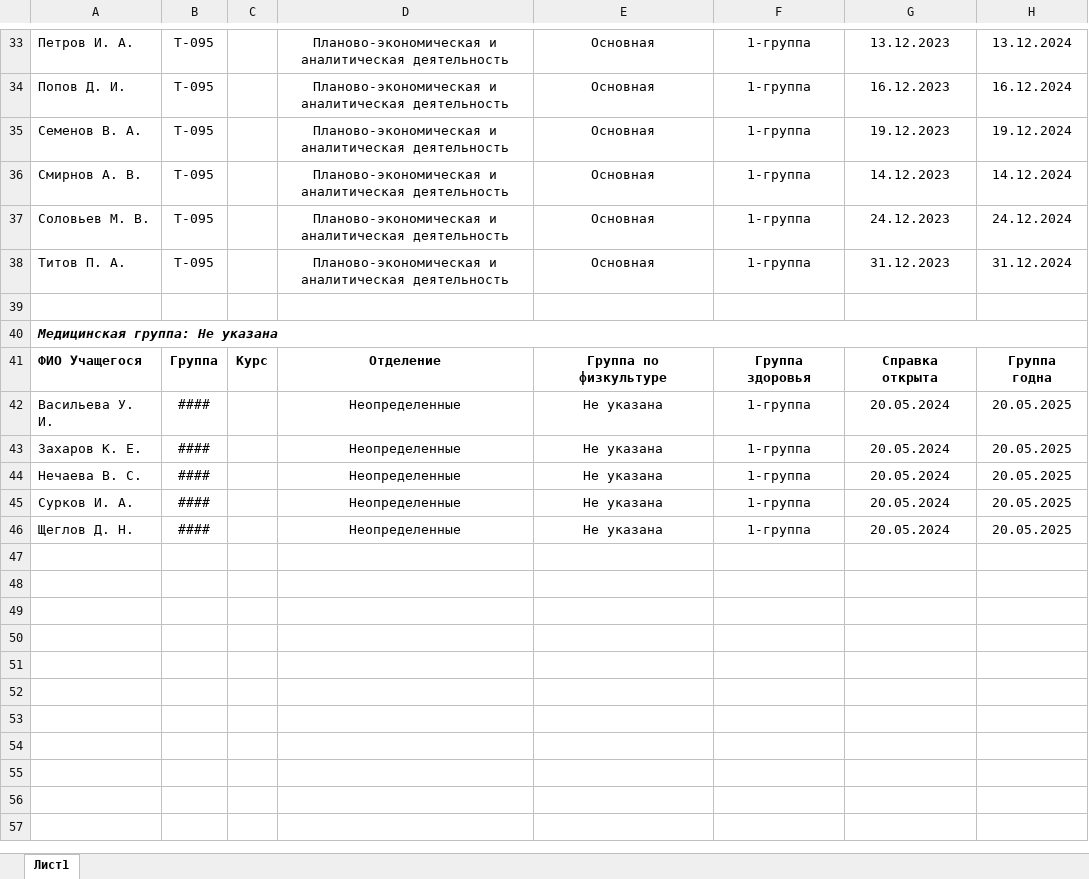
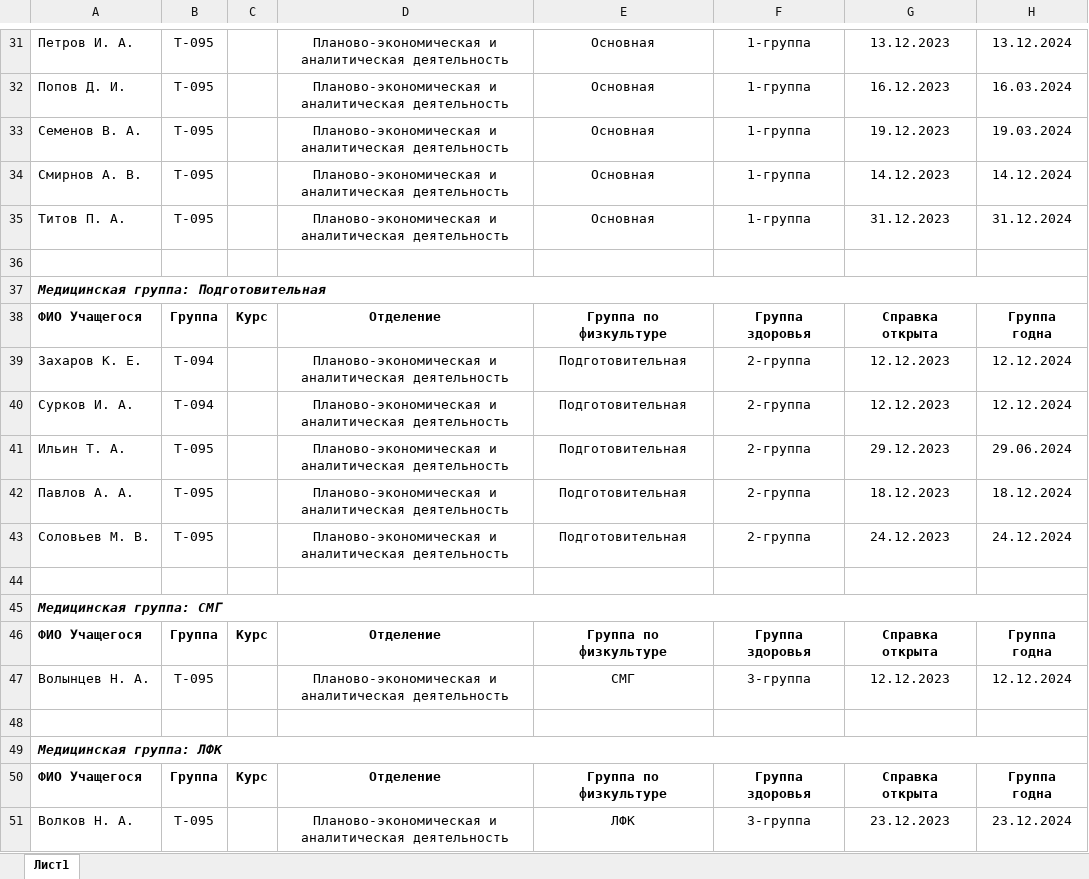
Before and after one commit to smirnovv11/MedicalCertificates, an Excel workbook: For DB/1.xlsx, sheet Лист1, drawn as a sheet; only a part is shown, gaps mark what is left out; values as stored, in another font and other column widths than the file's, no borders; removed rows and columns are numbered as before the commit, all else as after; the diff covers the shown part only; the diff names each change by its address in the sheet, - before the commit and + after, or states it on an @@ line.

```diff
--- a/For DB/1.xlsx (sheet Лист1)
+++ b/For DB/1.xlsx (sheet Лист1)
-H32: 16.12.2024
+H32: 16.03.2024
-H33: 19.12.2024
+H33: 19.03.2024
-row 37: Соловьев М. В. | Т-095 |  | Планово-экономическая и аналитическая деятельность | Основная | 1-группа | 24.12.2023 | 24.12.2024
-A37: Медицинская группа: Не указана
+A37: Медицинская группа: Подготовительная
-row 42: Васильева У. И. | #### |  | Неопределенные | Не указана | 1-группа | 20.05.2024 | 20.05.2025
-B39: ####
+B39: Т-094
-D39: Неопределенные
+D39: Планово-экономическая и аналитическая деятельность
-E39: Не указана
+E39: Подготовительная
-F39: 1-группа
+F39: 2-группа
-G39: 20.05.2024
+G39: 12.12.2023
-H39: 20.05.2025
+H39: 12.12.2024
-row 44: Нечаева В. С. | #### |  | Неопределенные | Не указана | 1-группа | 20.05.2024 | 20.05.2025
+row 40: Сурков И. А. | Т-094 |  | Планово-экономическая и аналитическая деятельность | Подготовительная | 2-группа | 12.12.2023 | 12.12.2024
+row 41: Ильин Т. А. | Т-095 |  | Планово-экономическая и аналитическая деятельность | Подготовительная | 2-группа | 29.12.2023 | 29.06.2024
+row 42: Павлов А. А. | Т-095 |  | Планово-экономическая и аналитическая деятельность | Подготовительная | 2-группа | 18.12.2023 | 18.12.2024
+row 43: Соловьев М. В. | Т-095 |  | Планово-экономическая и аналитическая деятельность | Подготовительная | 2-группа | 24.12.2023 | 24.12.2024
-row 44: Сурков И. А. | #### |  | Неопределенные | Не указана | 1-группа | 20.05.2024 | 20.05.2025
+row 44: (empty)
+row 45: Медицинская группа: СМГ
+row 46: ФИО Учащегося | Группа | Курс | Отделение | Группа по физкультуре | Группа здоровья | Справка открыта | Группа годна
+row 47: Волынцев Н. А. | Т-095 |  | Планово-экономическая и аналитическая деятельность | СМГ | 3-группа | 12.12.2023 | 12.12.2024
-row 48: Щеглов Д. Н. | #### |  | Неопределенные | Не указана | 1-группа | 20.05.2024 | 20.05.2025
+row 48: (empty)
+row 49: Медицинская группа: ЛФК
+row 50: ФИО Учащегося | Группа | Курс | Отделение | Группа по физкультуре | Группа здоровья | Справка открыта | Группа годна
+row 51: Волков Н. А. | Т-095 |  | Планово-экономическая и аналитическая деятельность | ЛФК | 3-группа | 23.12.2023 | 23.12.2024
```
Also changed, not shown: 2 removed rows and 26 edited cells elsewhere in this sheet, 4 other files.
